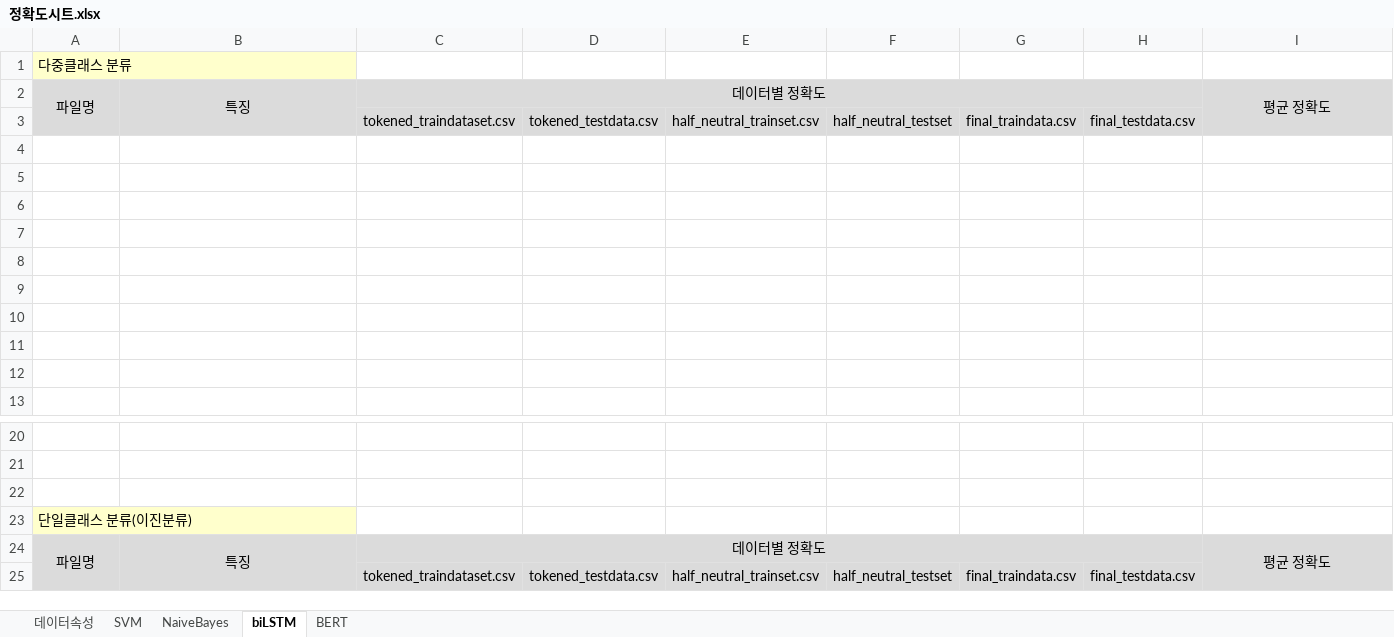
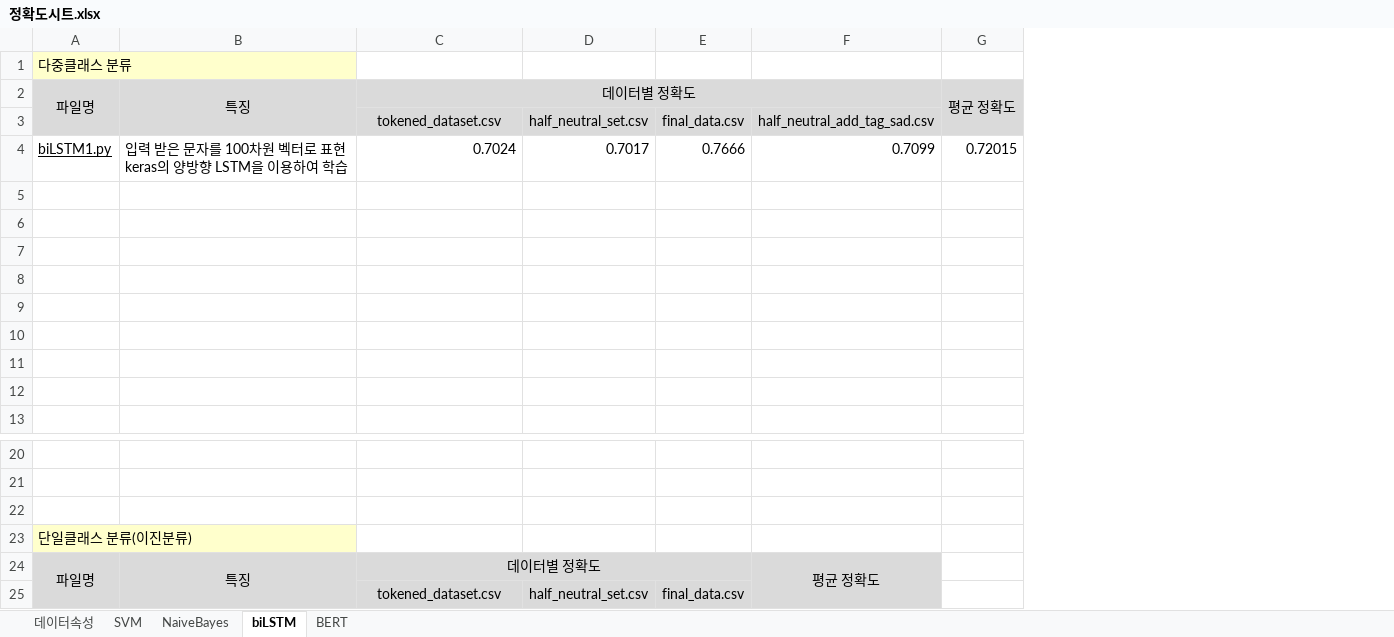
Before and after one commit to emotion-classifier/bert_emotion_classifier, an Excel workbook: accuracyReport/정확도시트.xlsx, sheet biLSTM, drawn as a sheet; only a part is shown, gaps mark what is left out; values as stored, in another font and other column widths than the file's, no borders; charts and pictures not drawn; removed rows and columns are numbered as before the commit, all else as after; ↵ is a line break in a cell; the diff names each change by its address in the sheet, - before the commit and + after, or states it on an @@ line.

```diff
--- a/accuracyReport/정확도시트.xlsx (sheet biLSTM)
+++ b/accuracyReport/정확도시트.xlsx (sheet biLSTM)
-column D, row 25: tokened_testdata.csv
-column E, row 25: half_neutral_trainset.csv
-column F, row 25: half_neutral_testset
-column G, row 25: final_traindata.csv
-column H, row 25: final_testdata.csv
+column D, row 3: half_neutral_set.csv; row 25: half_neutral_set.csv
+column E, row 3: final_data.csv; row 25: final_data.csv
+column G, row 2: 평균 정확도
-A2:A3 merged
+A2:A3 merged
-B2:B3 merged
+B2:B3 merged
-C2:H2 merged
+C2:F2 merged
-F2: 평균 정확도
+F2: (empty)
-F2 fill: #DBDBDB
+F2 fill: none
-I2:I3 merged
-row 3:  |  | tokened_traindataset.csv | tokened_testdata.csv | half_neutral_trainset.csv | half_neutral_testset | final_traindata.csv | final_testdata.csv
-row 3: (empty)
+row 3:  |  | tokened_dataset.csv | half_neutral_set.csv | final_data.csv | half_neutral_add_tag_sad.csv
-C3 fill: none
+C3 fill: #DADADA
-F3 fill: none
+F3 fill: #DADADA
+row 4: biLSTM1.py | 입력 받은 문자를 100차원 벡터로 표현 ↵ keras의 양방향 LSTM을 이용하여 학습 | 0.7024 | 0.7017 | 0.7666 | 0.7099 | 0.72015
-A25:B25 fill: #DBDBDB
+A25:B25 fill: none
-C25: tokened_traindataset.csv
+C25: tokened_dataset.csv
-F25 fill: #DBDBDB
+F25 fill: none
```
Also changed, not shown: sheet NaiveBayes, sheet BERT, sheet SVM, sheet 데이터속성, charts or pictures.
